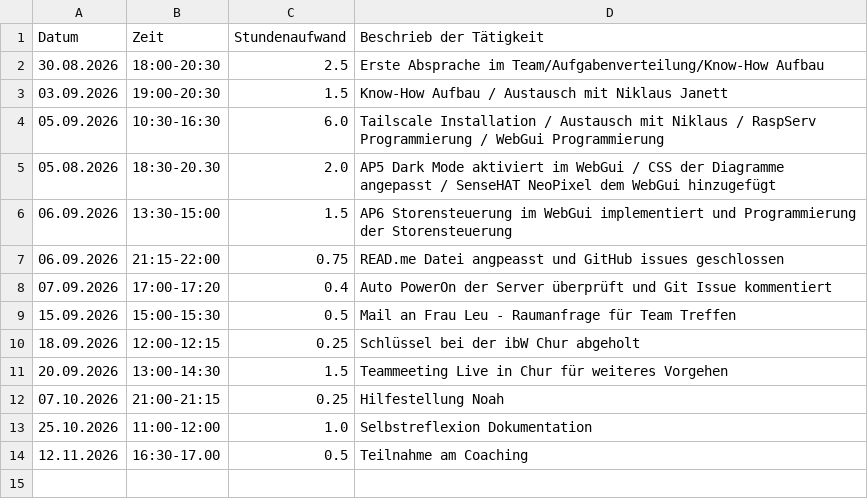
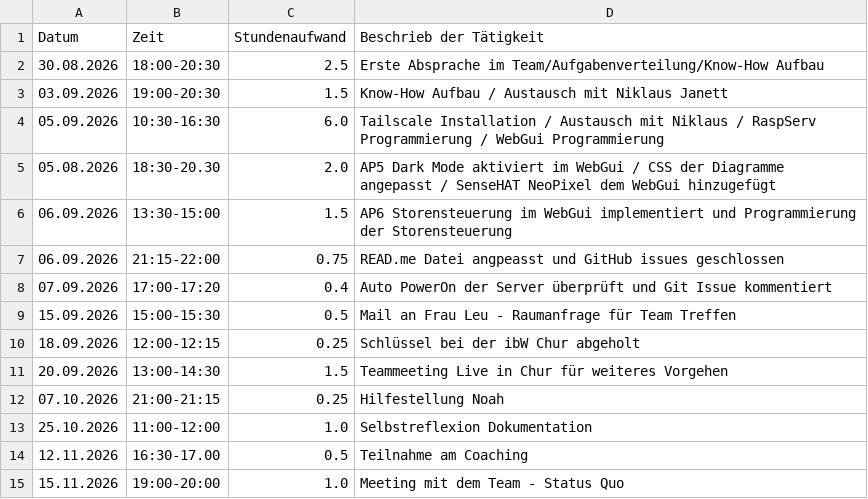
Before and after one commit to niklaus619/TA_V_IoT, a CSV file: Doc/Berichterstattung/Arbeitsjournale/Arbeitjournal_Kabara.csv, drawn as a sheet; the diff names each change by its address in the sheet, - before the commit and + after, or states it on an @@ line.

Commit message:
Arbeitsjournal  update

```diff
--- a/Doc/Berichterstattung/Arbeitsjournale/Arbeitjournal_Kabara.csv
+++ b/Doc/Berichterstattung/Arbeitsjournale/Arbeitjournal_Kabara.csv
+row 15: 15.11.2026 | 19:00-20:00 | 1.0 | Meeting mit dem Team - Status Quo
```
